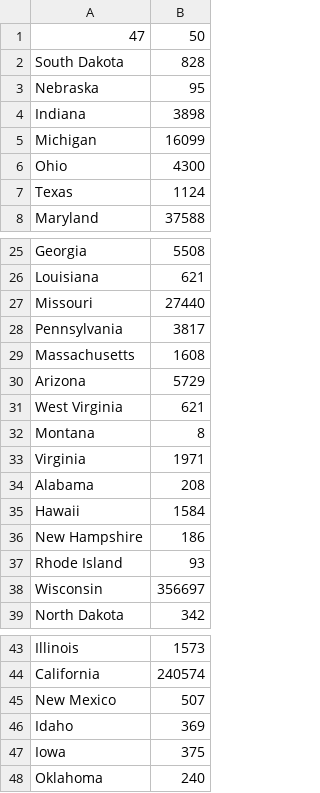
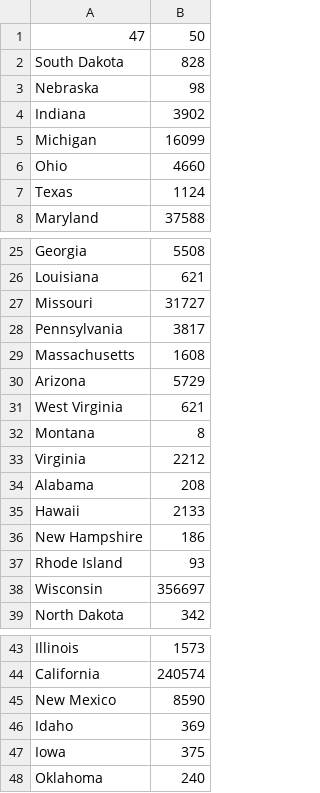
Before and after one commit to blakegallay/deco-locations, a CSV file: data/states.csv, drawn as a sheet; only a part is shown, gaps mark what is left out.

```diff
--- a/data/states.csv
+++ b/data/states.csv
@@ -2,6 +2,6 @@
 South Dakota,828
-Nebraska,95
-Indiana,3898
+Nebraska,98
+Indiana,3902
 Michigan,16099
-Ohio,4300
+Ohio,4660
 Texas,1124
@@ -26,3 +26,3 @@ Georgia,5508
 Louisiana,621
-Missouri,27440
+Missouri,31727
 Pennsylvania,3817
@@ -32,5 +32,5 @@ West Virginia,621
 Montana,8
-Virginia,1971
+Virginia,2212
 Alabama,208
-Hawaii,1584
+Hawaii,2133
 New Hampshire,186
@@ -44,3 +44,3 @@ Illinois,1573
 California,240574
-New Mexico,507
+New Mexico,8590
 Idaho,369
```
Also changed, not shown: data/binnedCoordinates.csv, data/binnedLocations.csv, 12 other files.
